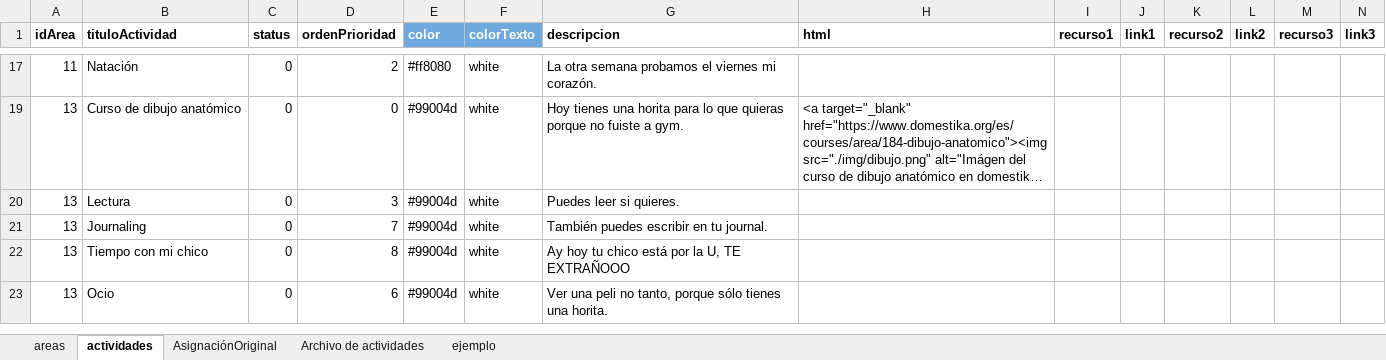
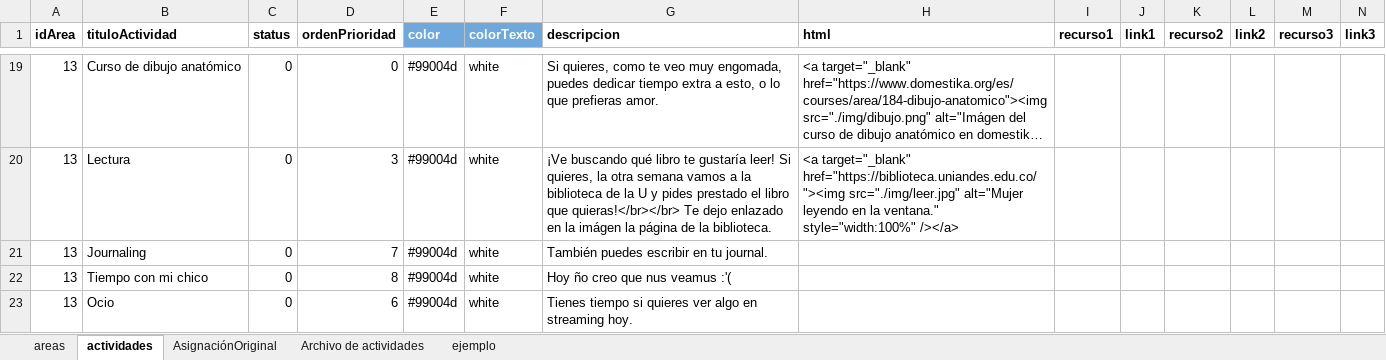
Before and after one commit to alorozco22/tracker-dani, an Excel workbook: db/DB.xlsx, sheet actividades, drawn as a sheet; only a part is shown, gaps mark what is left out; long unchanged cells end in …; values as stored, in another font and other column widths than the file's, no borders; charts and pictures not drawn; removed rows and columns are numbered as before the commit, all else as after; the diff covers the shown part only; the diff names each change by its address in the sheet, - before the commit and + after, or states it on an @@ line.

```diff
--- a/db/DB.xlsx (sheet actividades)
+++ b/db/DB.xlsx (sheet actividades)
@@ row 17 hidden: 11 | Natación | 0 | 2 | #ff8080 | white | La otra semana probamos el viernes mi corazón. @@
-G19 (descripcion): Hoy tienes una horita para lo que quieras porque no fuiste a gym.
+G19 (descripcion): Si quieres, como te veo muy engomada, puedes dedicar tiempo extra a esto, o lo que prefieras amor.
-G20 (descripcion): Puedes leer si quieres.
+G20 (descripcion): ¡Ve buscando qué libro te gustaría leer! Si quieres, la otra semana vamos a la biblioteca de la U y pides prestado el libro que quieras!</br></br> Te dejo enlazado en la imágen la página de la biblioteca.
-H20 (html): (empty)
+H20 (html): <a target="_blank" href="https://biblioteca.uniandes.edu.co/"><img src="./img/leer.jpg" alt="Mujer leyendo en la ventana." style="width:100%" /></a>
-G22 (descripcion): Ay hoy tu chico está por la U, TE EXTRAÑOOO
+G22 (descripcion): Hoy ño creo que nus veamus :'(
-G23 (descripcion): Ver una peli no tanto, porque sólo tienes una horita.
+G23 (descripcion): Tienes tiempo si quieres ver algo en streaming hoy.
```
Also changed, not shown: 5 added rows, 7 hidden or unhidden rows and 9 edited cells elsewhere in this sheet, sheet areas, hidden cells, 5 other files.
